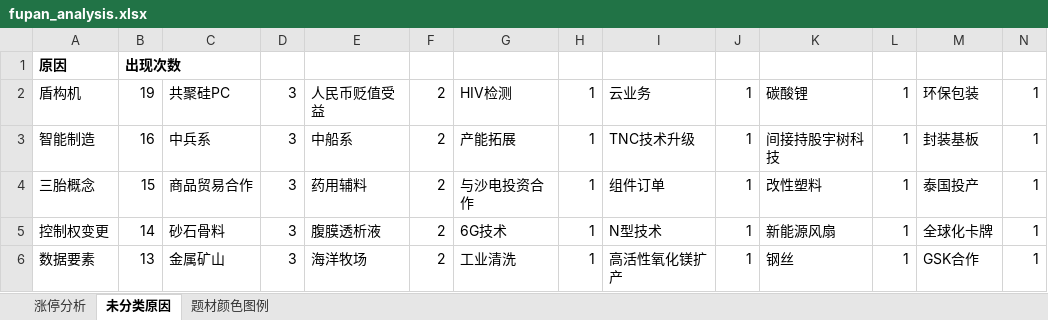
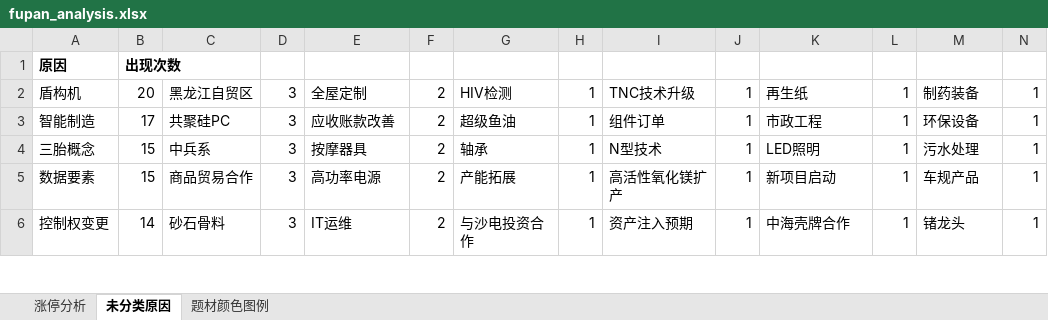
Before and after one commit to KealLiang/HardTrading, an Excel workbook: excel/fupan_analysis.xlsx, sheet 未分类原因, drawn as a sheet; only a part is shown; values as stored, in another font and other column widths than the file's, no borders; removed rows and columns are numbered as before the commit, all else as after; the diff covers the shown part only; the diff names each change by its address in the sheet, - before the commit and + after, or states it on an @@ line.

```diff
--- a/excel/fupan_analysis.xlsx (sheet 未分类原因)
+++ b/excel/fupan_analysis.xlsx (sheet 未分类原因)
-B2: 19
+B2: 20
-C2: 共聚硅PC
+C2: 黑龙江自贸区
-E2: 人民币贬值受益
+E2: 全屋定制
-I2: 云业务
+I2: TNC技术升级
-K2: 碳酸锂
+K2: 再生纸
-M2: 环保包装
+M2: 制药装备
-B3: 16
+B3: 17
-C3: 中兵系
+C3: 共聚硅PC
-E3: 中船系
+E3: 应收账款改善
-G3: 产能拓展
+G3: 超级鱼油
-I3: TNC技术升级
+I3: 组件订单
-K3: 间接持股宇树科技
+K3: 市政工程
-M3: 封装基板
+M3: 环保设备
-C4: 商品贸易合作
+C4: 中兵系
-E4: 药用辅料
+E4: 按摩器具
-G4: 与沙电投资合作
+G4: 轴承
-I4: 组件订单
+I4: N型技术
-K4: 改性塑料
+K4: LED照明
-M4: 泰国投产
+M4: 污水处理
-row 5: 控制权变更 | 14 | 砂石骨料 | 3 | 腹膜透析液 | 2 | 6G技术 | 1 | N型技术 | 1 | 新能源风扇 | 1 | 全球化卡牌 | 1
-B5: 13
+B5: 15
-C5: 金属矿山
+C5: 商品贸易合作
-E5: 海洋牧场
+E5: 高功率电源
-G5: 工业清洗
+G5: 产能拓展
-K5: 钢丝
+K5: 新项目启动
-M5: GSK合作
+M5: 车规产品
+row 6: 控制权变更 | 14 | 砂石骨料 | 3 | IT运维 | 2 | 与沙电投资合作 | 1 | 资产注入预期 | 1 | 中海壳牌合作 | 1 | 锗龙头 | 1
```
Also changed, not shown: 17 added rows, 14 removed rows and 828 edited cells elsewhere in this sheet, sheet 题材颜色图例, sheet 涨停分析, excel/fupan_stocks.xlsx, excel/fupan_stocks_non_main.xlsx, 3 other files.
